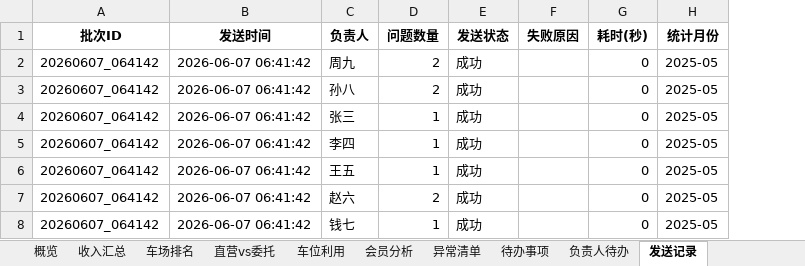
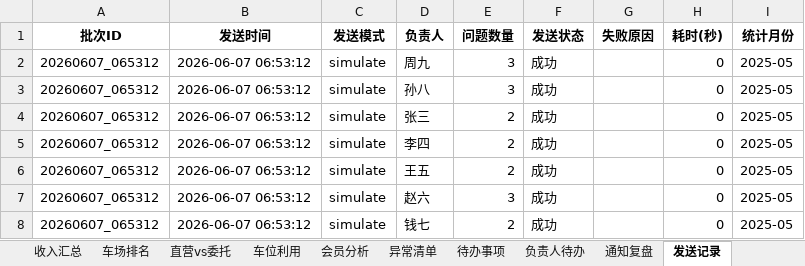
Before and after one commit to perfreetp/trae-1100, an Excel workbook: data/history/2025-05/运营报告_20250501_000000.xlsx, sheet 发送记录, drawn as a sheet; values as stored, in another font and other column widths than the file's, no borders; addresses are those after the commit; the diff names each change by its address in the sheet, - before the commit and + after, or states it on an @@ line.

```diff
--- a/data/history/2025-05/运营报告_20250501_000000.xlsx (sheet 发送记录)
+++ b/data/history/2025-05/运营报告_20250501_000000.xlsx (sheet 发送记录)
+sheet tab: 通知复盘
+column C (发送模式), rows 2-8: all simulate
-A2:A8 (批次ID): 20260607_064142
+A2:A8 (批次ID): 20260607_065312
-B2:B8 (发送时间): 2026-06-07 06:41:42
+B2:B8 (发送时间): 2026-06-07 06:53:12
-E2:E3 (问题数量): 2
+E2:E3 (问题数量): 3
-E4:E6 (问题数量): 1
+E4:E6 (问题数量): 2
-E7 (问题数量): 2
+E7 (问题数量): 3
-E8 (问题数量): 1
+E8 (问题数量): 2
```
Also changed, not shown: sheet 异常清单, sheet 待办事项, sheet 负责人待办, data/output/2025-05/智慧停车运营报告_202505.xlsx, 10 other files.
